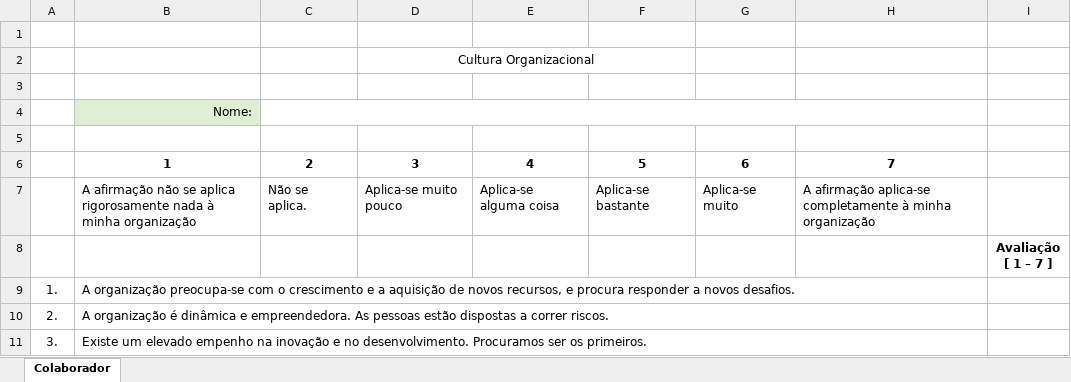
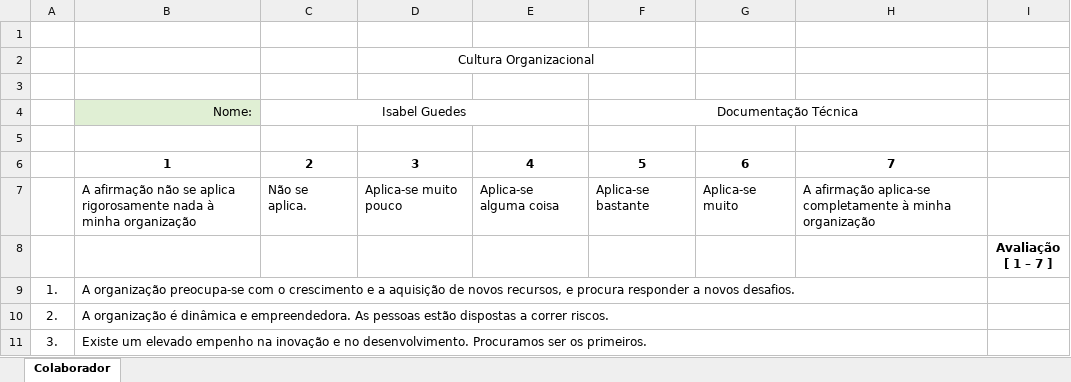
Before and after one commit to sergio1020881/CORGA, an Excel workbook: project/send/Inquerito.xlsx, sheet Colaborador, drawn as a sheet; only a part is shown; values as stored, in another font and other column widths than the file's, no borders; the diff names each change by its address in the sheet, - before the commit and + after, or states it on an @@ line.

```diff
--- a/project/send/Inquerito.xlsx (sheet Colaborador)
+++ b/project/send/Inquerito.xlsx (sheet Colaborador)
-C4: (empty)
+C4: Isabel Guedes
-C4:H4 merged
+C4:E4 merged
-F4: (empty)
+F4: Documentação Técnica
+F4:H4 merged
```
Also changed, not shown: 9 other files.
